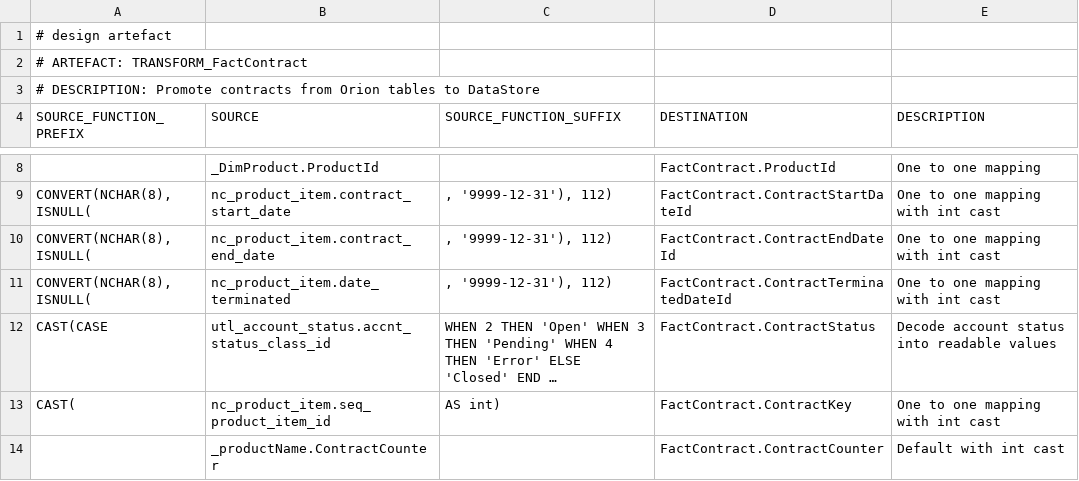
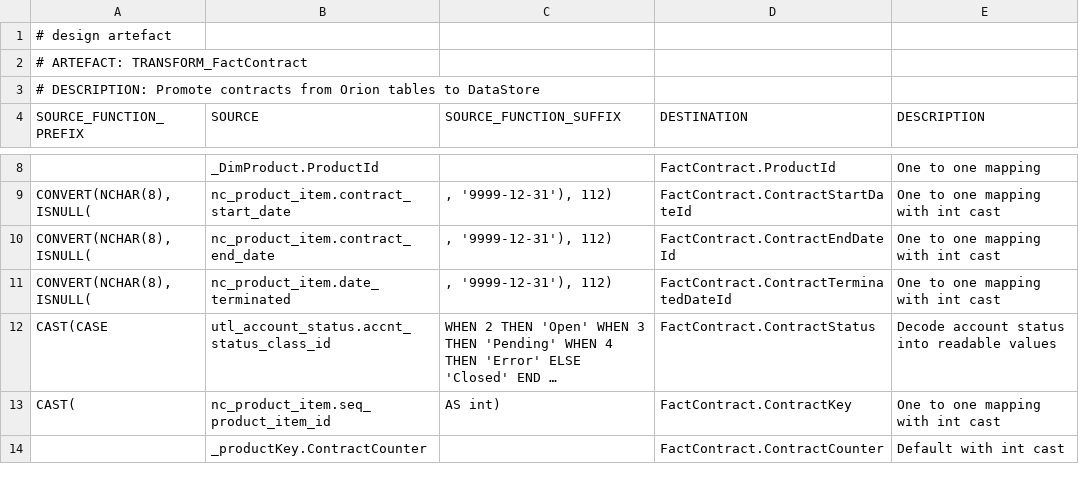
Before and after one commit to melvinwi/EDWCI, a TSV file: transformations/TRANSFORM_FactContract.tsv, drawn as a sheet; only a part is shown, gaps mark what is left out; long unchanged cells end in …; the diff covers the shown part only; the diff names each change by its address in the sheet, - before the commit and + after, or states it on an @@ line.

Commit message:
Updated FactContract transform and added staging

```diff
--- a/transformations/TRANSFORM_FactContract.tsv
+++ b/transformations/TRANSFORM_FactContract.tsv
-B14 (SOURCE): _productName.ContractCounter
+B14 (SOURCE): _productKey.ContractCounter
```
Also changed, not shown: 2 edited cells elsewhere in this file, 5 other files.
